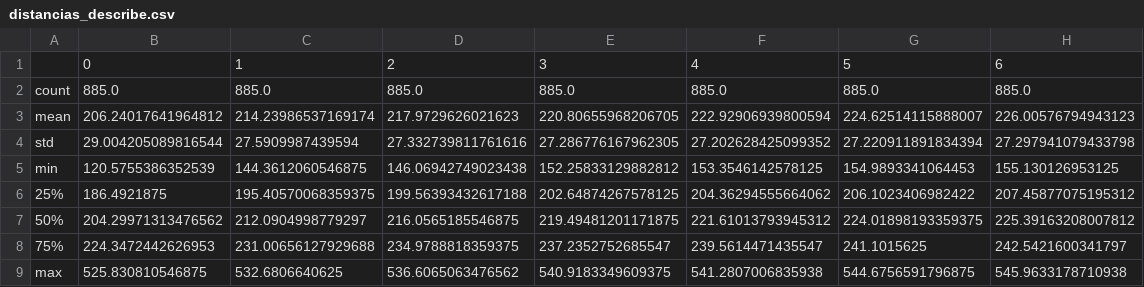
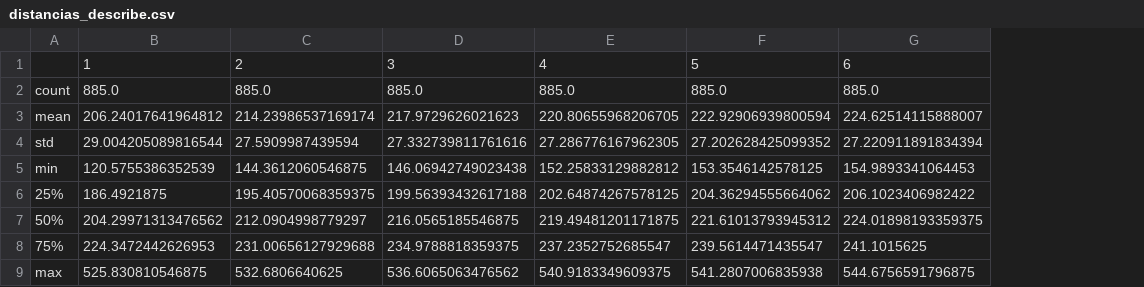
Before and after one commit to Gefft3/ecos-da-rota, a CSV file: Experimentos/Logs Relevantes/k = 6/distancias_describe.csv, drawn as a sheet; removed rows and columns are numbered as before the commit, all else as after; the diff names each change by its address in the sheet, - before the commit and + after, or states it on an @@ line.

```diff
--- a/Experimentos/Logs Relevantes/k = 6/distancias_describe.csv
+++ b/Experimentos/Logs Relevantes/k = 6/distancias_describe.csv
-column H, rows 2-9: 885.0 | 226.00576794943123 | 27.297941079433798 | 155.130126953125 | 207.45877075195312 | 225.39163208007812 | 242.5421600341797 | 545.9633178710938
-row 1:  | 0 | 1 | 2 | 3 | 4 | 5 | 6
+row 1:  | 1 | 2 | 3 | 4 | 5 | 6
```
Also changed, not shown: Experimentos/Logs Relevantes/k = 15/distancias_describe.csv, Experimentos/Logs Relevantes/k = 3/distancias_describe.csv, 23 other files.
